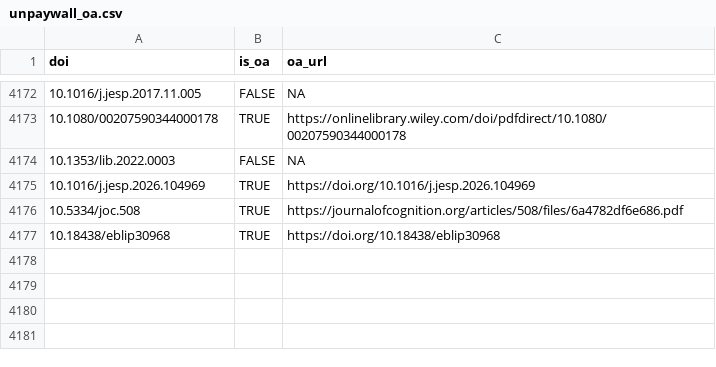
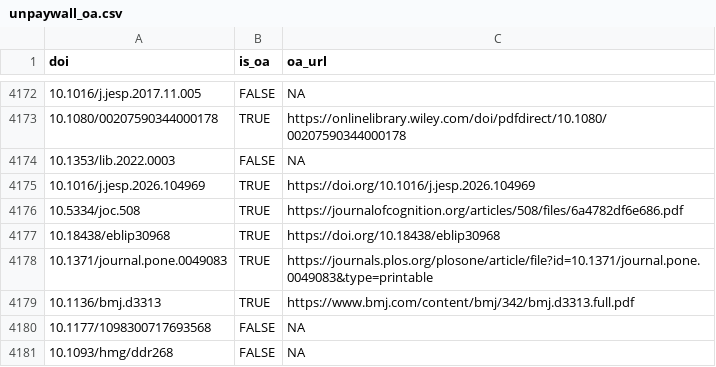
Before and after one commit to forrtproject/FReD-data, a CSV file: cache/unpaywall_oa.csv, drawn as a sheet; only a part is shown, gaps mark what is left out; the diff names each change by its address in the sheet, - before the commit and + after, or states it on an @@ line.

```diff
--- a/cache/unpaywall_oa.csv
+++ b/cache/unpaywall_oa.csv
+row 4178: 10.1371/journal.pone.0049083 | TRUE | https://journals.plos.org/plosone/article/file?id=10.1371/journal.pone.0049083&type=printable
+row 4179: 10.1136/bmj.d3313 | TRUE | https://www.bmj.com/content/bmj/342/bmj.d3313.full.pdf
+row 4180: 10.1177/1098300717693568 | FALSE | NA
+row 4181: 10.1093/hmg/ddr268 | FALSE | NA
```
Also changed, not shown: cache/openalex_keywords_language.csv, output/flora_export_log.csv, 5 other files.
